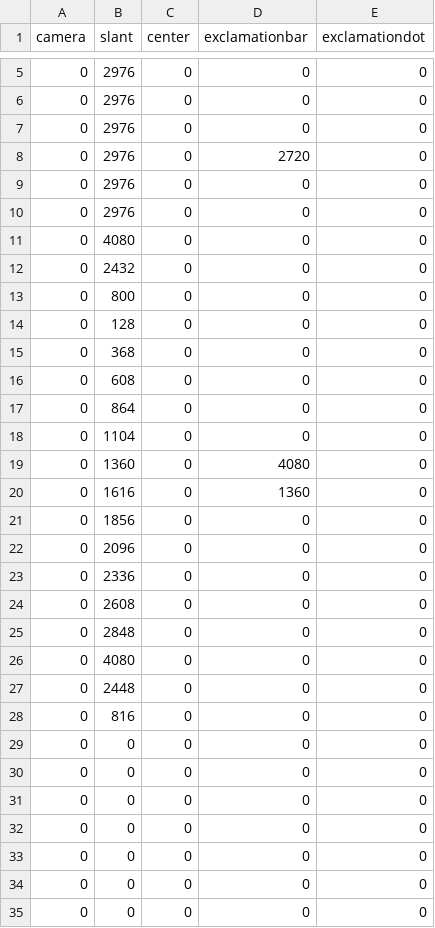
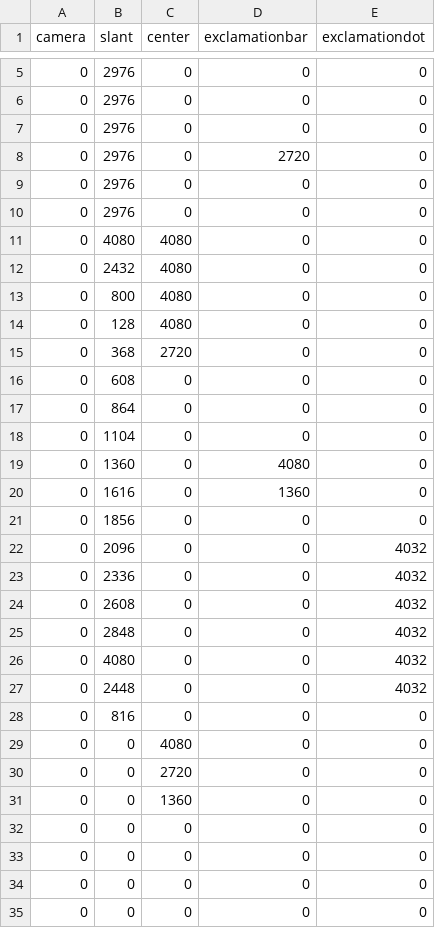
Before and after one commit to Xtended-Devices/device_nothing_Spacewar, a CSV file: Glyph/res/raw/anim_break.csv, drawn as a sheet; only a part is shown, gaps mark what is left out.

Commit message:
Spacewar: Adjust animation duration
- Reduce duration to 500ms in FlipToGlyphSensor
- Increase charging animation to 10 sec
- Notification animation improved

Signed-off-by: mukesh22584 <mks22584@gmail.com>

```diff
--- a/Glyph/res/raw/anim_break.csv
+++ b/Glyph/res/raw/anim_break.csv
@@ -10,7 +10,7 @@
 0,2976,0,0,0
-0,4080,0,0,0
-0,2432,0,0,0
-0,800,0,0,0
-0,128,0,0,0
-0,368,0,0,0
+0,4080,4080,0,0
+0,2432,4080,0,0
+0,800,4080,0,0
+0,128,4080,0,0
+0,368,2720,0,0
 0,608,0,0,0
@@ -21,12 +21,12 @@
 0,1856,0,0,0
-0,2096,0,0,0
-0,2336,0,0,0
-0,2608,0,0,0
-0,2848,0,0,0
-0,4080,0,0,0
-0,2448,0,0,0
+0,2096,0,0,4032
+0,2336,0,0,4032
+0,2608,0,0,4032
+0,2848,0,0,4032
+0,4080,0,0,4032
+0,2448,0,0,4032
 0,816,0,0,0
-0,0,0,0,0
-0,0,0,0,0
-0,0,0,0,0
+0,0,4080,0,0
+0,0,2720,0,0
+0,0,1360,0,0
 0,0,0,0,0
```
Also changed, not shown: 2 other files.
